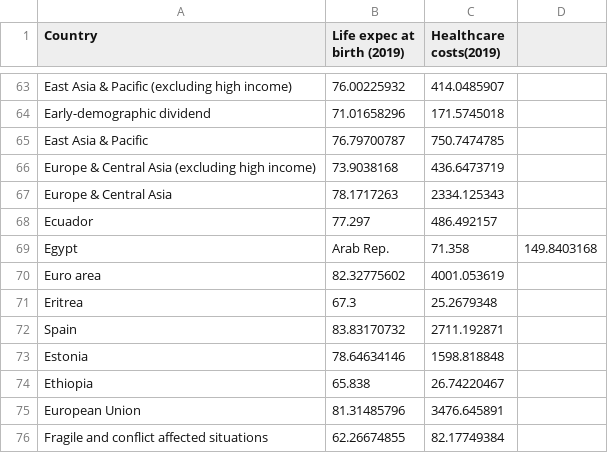
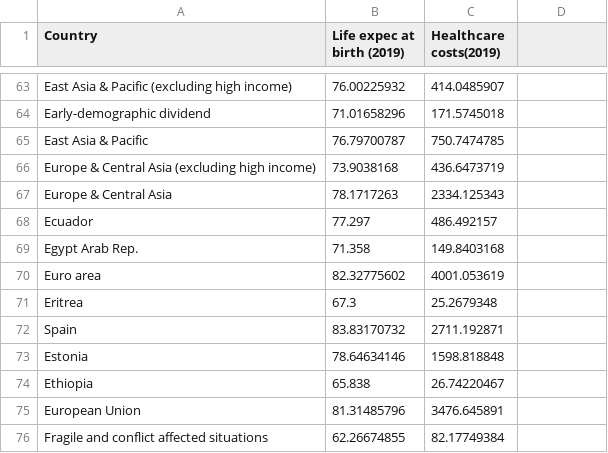
Before and after one commit to ipkwhite/ipkwhite.github.io, a CSV file: Life expectancy_healthcare costsv2.csv, drawn as a sheet; only a part is shown, gaps mark what is left out; removed rows and columns are numbered as before the commit, all else as after; the diff names each change by its address in the sheet, - before the commit and + after, or states it on an @@ line.

Commit message:
Update Life expectancy_healthcare costsv2.csv

```diff
--- a/Life expectancy_healthcare costsv2.csv
+++ b/Life expectancy_healthcare costsv2.csv
-row 69: Egypt | Arab Rep. | 71.358 | 149.8403168
+row 69: Egypt Arab Rep. | 71.358 | 149.8403168
```
